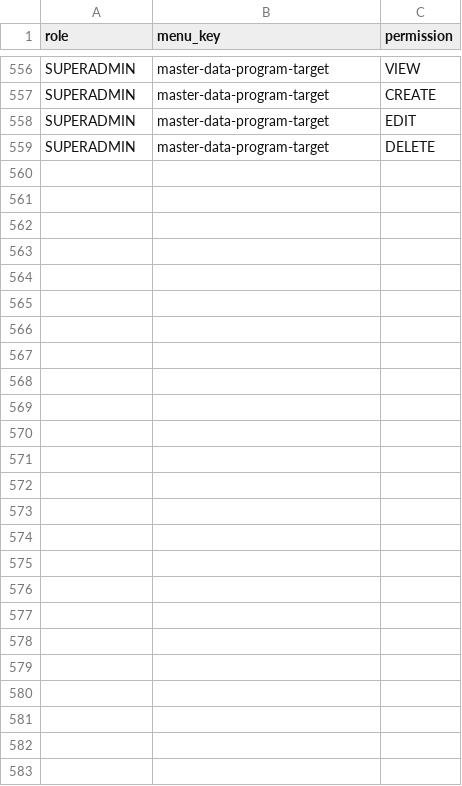
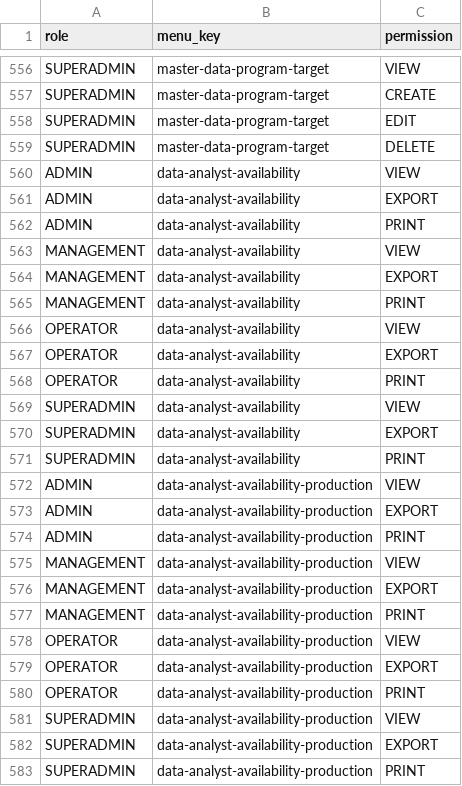
Before and after one commit to WRI-Indonesia/mis-smallholder-hub, a CSV file: prisma/seeds/data/role-permissions.csv, drawn as a sheet; only a part is shown, gaps mark what is left out.

```diff
--- a/prisma/seeds/data/role-permissions.csv
+++ b/prisma/seeds/data/role-permissions.csv
@@ -559 +559,25 @@ SUPERADMIN,master-data-program-target,EDIT
 SUPERADMIN,master-data-program-target,DELETE
+ADMIN,data-analyst-availability,VIEW
+ADMIN,data-analyst-availability,EXPORT
+ADMIN,data-analyst-availability,PRINT
+MANAGEMENT,data-analyst-availability,VIEW
+MANAGEMENT,data-analyst-availability,EXPORT
+MANAGEMENT,data-analyst-availability,PRINT
+OPERATOR,data-analyst-availability,VIEW
+OPERATOR,data-analyst-availability,EXPORT
+OPERATOR,data-analyst-availability,PRINT
+SUPERADMIN,data-analyst-availability,VIEW
+SUPERADMIN,data-analyst-availability,EXPORT
+SUPERADMIN,data-analyst-availability,PRINT
+ADMIN,data-analyst-availability-production,VIEW
+ADMIN,data-analyst-availability-production,EXPORT
+ADMIN,data-analyst-availability-production,PRINT
+MANAGEMENT,data-analyst-availability-production,VIEW
+MANAGEMENT,data-analyst-availability-production,EXPORT
+MANAGEMENT,data-analyst-availability-production,PRINT
+OPERATOR,data-analyst-availability-production,VIEW
+OPERATOR,data-analyst-availability-production,EXPORT
+OPERATOR,data-analyst-availability-production,PRINT
+SUPERADMIN,data-analyst-availability-production,VIEW
+SUPERADMIN,data-analyst-availability-production,EXPORT
+SUPERADMIN,data-analyst-availability-production,PRINT
```
Also changed, not shown: prisma/seeds/data/menu.csv, 33 other files.
